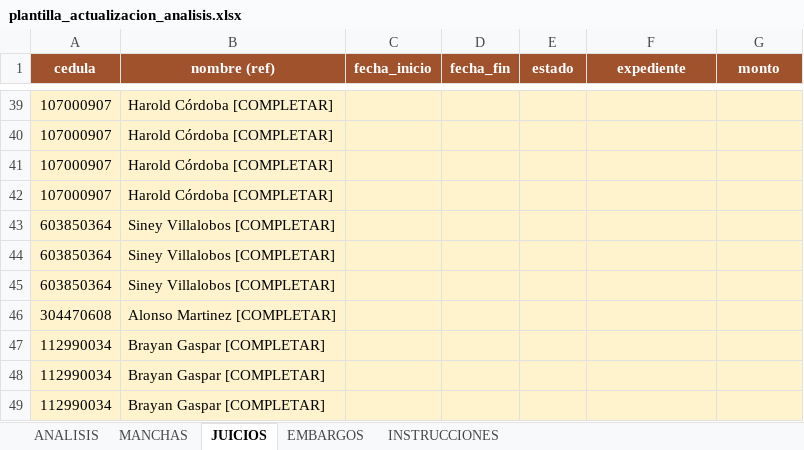
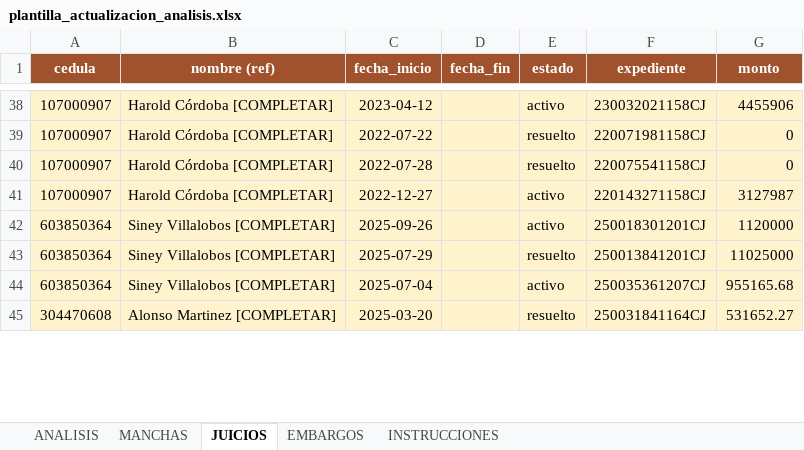
Before and after one commit to leogomez74/studio, an Excel workbook: backend/public/importaciones/plantilla_actualizacion_analisis.xlsx, sheet JUICIOS, drawn as a sheet; only a part is shown, gaps mark what is left out; values as stored, in another font and other column widths than the file's, no borders; removed rows and columns are numbered as before the commit, all else as after; the diff covers the shown part only; the diff names each change by its address in the sheet, - before the commit and + after, or states it on an @@ line.

```diff
--- a/backend/public/importaciones/plantilla_actualizacion_analisis.xlsx (sheet JUICIOS)
+++ b/backend/public/importaciones/plantilla_actualizacion_analisis.xlsx (sheet JUICIOS)
-C38 (fecha_inicio): (empty)
+C38 (fecha_inicio): 2023-04-12
-E38 (estado): (empty)
+E38 (estado): activo
-F38 (expediente): (empty)
+F38 (expediente): 230032021158CJ
-G38 (monto): (empty)
+G38 (monto): 4455906
-C39 (fecha_inicio): (empty)
+C39 (fecha_inicio): 2022-07-22
-E39:E40 (estado): (empty)
+E39:E40 (estado): resuelto
-F39 (expediente): (empty)
+F39 (expediente): 220071981158CJ
-G39:G40 (monto): (empty)
+G39:G40 (monto): 0
-C40 (fecha_inicio): (empty)
+C40 (fecha_inicio): 2022-07-28
-F40 (expediente): (empty)
+F40 (expediente): 220075541158CJ
-C41 (fecha_inicio): (empty)
+C41 (fecha_inicio): 2022-12-27
-E41:E42 (estado): (empty)
+E41:E42 (estado): activo
-F41 (expediente): (empty)
+F41 (expediente): 220143271158CJ
-G41 (monto): (empty)
+G41 (monto): 3127987
-C42 (fecha_inicio): (empty)
+C42 (fecha_inicio): 2025-09-26
-F42 (expediente): (empty)
+F42 (expediente): 250018301201CJ
-G42 (monto): (empty)
+G42 (monto): 1120000
-C43 (fecha_inicio): (empty)
+C43 (fecha_inicio): 2025-07-29
-E43 (estado): (empty)
+E43 (estado): resuelto
-F43 (expediente): (empty)
+F43 (expediente): 250013841201CJ
-G43 (monto): (empty)
+G43 (monto): 11025000
-C44 (fecha_inicio): (empty)
+C44 (fecha_inicio): 2025-07-04
-E44 (estado): (empty)
+E44 (estado): activo
-F44 (expediente): (empty)
+F44 (expediente): 250035361207CJ
-G44 (monto): (empty)
+G44 (monto): 955165.68
-C45 (fecha_inicio): (empty)
+C45 (fecha_inicio): 2025-03-20
-E45 (estado): (empty)
+E45 (estado): resuelto
-F45 (expediente): (empty)
+F45 (expediente): 250031841164CJ
-G45 (monto): (empty)
+G45 (monto): 531652.27
-row 47: 112990034 | Brayan Gaspar [COMPLETAR]
-row 48: 112990034 | Brayan Gaspar [COMPLETAR]
-row 49: 112990034 | Brayan Gaspar [COMPLETAR]
```
Also changed, not shown: 7 added rows, 4 removed rows and 224 edited cells elsewhere in this sheet, sheet MANCHAS, sheet EMBARGOS.
